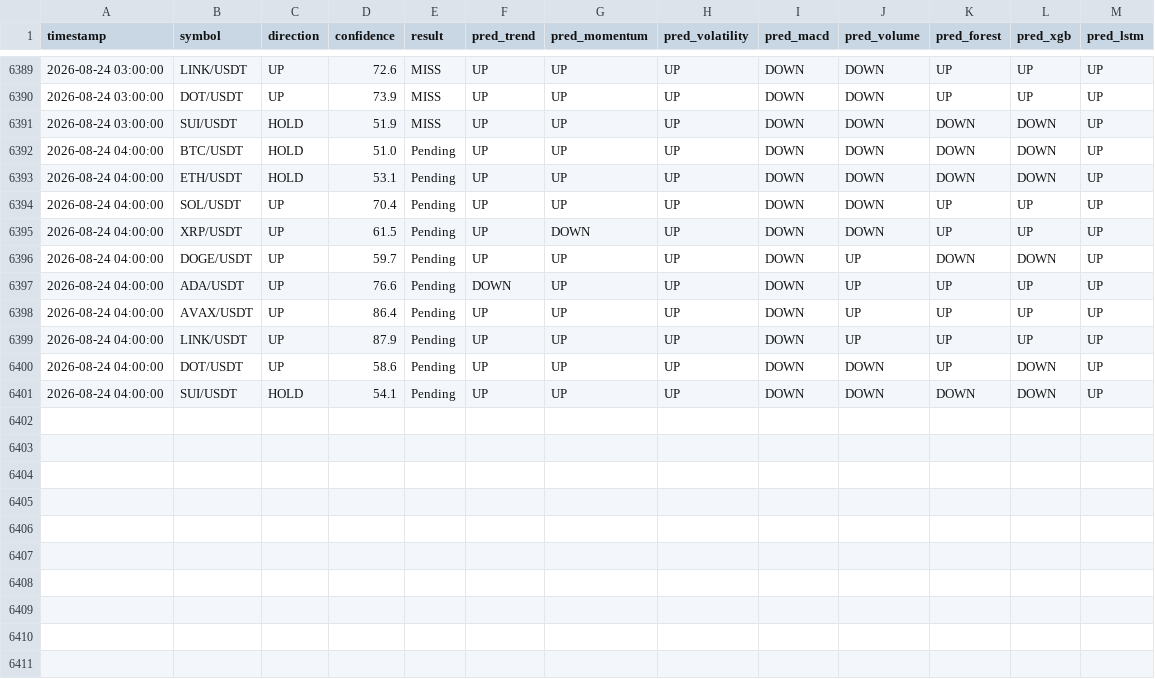
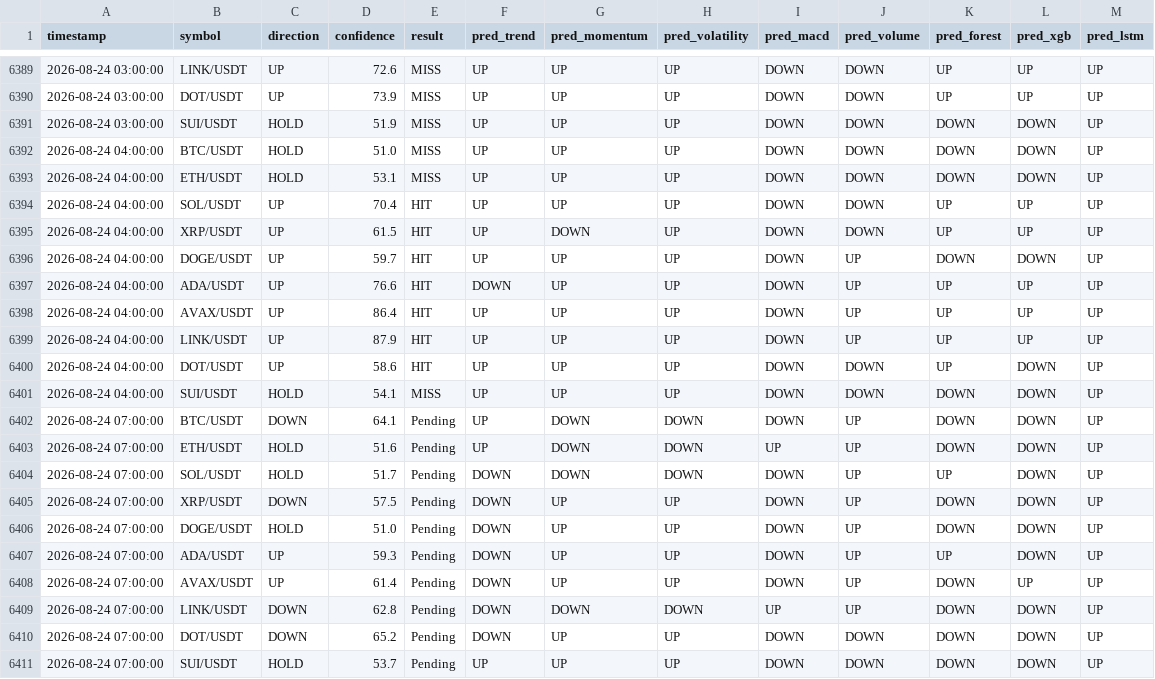
Before and after one commit to Jason12jpg/crypto, a CSV file: data/prediction_log.csv, drawn as a sheet; only a part is shown, gaps mark what is left out.

```diff
--- a/data/prediction_log.csv
+++ b/data/prediction_log.csv
@@ -6391,11 +6391,21 @@ timestamp,symbol,direction,confidence,result,pred_trend,pred_momentum,pred_volat
 2026-08-24 03:00:00,SUI/USDT,HOLD,51.9,MISS,UP,UP,UP,DOWN,DOWN,DOWN,DOWN,UP
-2026-08-24 04:00:00,BTC/USDT,HOLD,51.0,Pending,UP,UP,UP,DOWN,DOWN,DOWN,DOWN,UP
-2026-08-24 04:00:00,ETH/USDT,HOLD,53.1,Pending,UP,UP,UP,DOWN,DOWN,DOWN,DOWN,UP
-2026-08-24 04:00:00,SOL/USDT,UP,70.4,Pending,UP,UP,UP,DOWN,DOWN,UP,UP,UP
-2026-08-24 04:00:00,XRP/USDT,UP,61.5,Pending,UP,DOWN,UP,DOWN,DOWN,UP,UP,UP
-2026-08-24 04:00:00,DOGE/USDT,UP,59.7,Pending,UP,UP,UP,DOWN,UP,DOWN,DOWN,UP
-2026-08-24 04:00:00,ADA/USDT,UP,76.6,Pending,DOWN,UP,UP,DOWN,UP,UP,UP,UP
-2026-08-24 04:00:00,AVAX/USDT,UP,86.4,Pending,UP,UP,UP,DOWN,UP,UP,UP,UP
-2026-08-24 04:00:00,LINK/USDT,UP,87.9,Pending,UP,UP,UP,DOWN,UP,UP,UP,UP
-2026-08-24 04:00:00,DOT/USDT,UP,58.6,Pending,UP,UP,UP,DOWN,DOWN,UP,DOWN,UP
-2026-08-24 04:00:00,SUI/USDT,HOLD,54.1,Pending,UP,UP,UP,DOWN,DOWN,DOWN,DOWN,UP
+2026-08-24 04:00:00,BTC/USDT,HOLD,51.0,MISS,UP,UP,UP,DOWN,DOWN,DOWN,DOWN,UP
+2026-08-24 04:00:00,ETH/USDT,HOLD,53.1,MISS,UP,UP,UP,DOWN,DOWN,DOWN,DOWN,UP
+2026-08-24 04:00:00,SOL/USDT,UP,70.4,HIT,UP,UP,UP,DOWN,DOWN,UP,UP,UP
+2026-08-24 04:00:00,XRP/USDT,UP,61.5,HIT,UP,DOWN,UP,DOWN,DOWN,UP,UP,UP
+2026-08-24 04:00:00,DOGE/USDT,UP,59.7,HIT,UP,UP,UP,DOWN,UP,DOWN,DOWN,UP
+2026-08-24 04:00:00,ADA/USDT,UP,76.6,HIT,DOWN,UP,UP,DOWN,UP,UP,UP,UP
+2026-08-24 04:00:00,AVAX/USDT,UP,86.4,HIT,UP,UP,UP,DOWN,UP,UP,UP,UP
+2026-08-24 04:00:00,LINK/USDT,UP,87.9,HIT,UP,UP,UP,DOWN,UP,UP,UP,UP
+2026-08-24 04:00:00,DOT/USDT,UP,58.6,HIT,UP,UP,UP,DOWN,DOWN,UP,DOWN,UP
+2026-08-24 04:00:00,SUI/USDT,HOLD,54.1,MISS,UP,UP,UP,DOWN,DOWN,DOWN,DOWN,UP
+2026-08-24 07:00:00,BTC/USDT,DOWN,64.1,Pending,UP,DOWN,DOWN,DOWN,UP,DOWN,DOWN,UP
+2026-08-24 07:00:00,ETH/USDT,HOLD,51.6,Pending,UP,DOWN,DOWN,UP,UP,DOWN,DOWN,UP
+2026-08-24 07:00:00,SOL/USDT,HOLD,51.7,Pending,DOWN,DOWN,DOWN,DOWN,UP,UP,DOWN,UP
+2026-08-24 07:00:00,XRP/USDT,DOWN,57.5,Pending,DOWN,UP,UP,DOWN,UP,DOWN,DOWN,UP
+2026-08-24 07:00:00,DOGE/USDT,HOLD,51.0,Pending,DOWN,UP,UP,DOWN,UP,DOWN,DOWN,UP
+2026-08-24 07:00:00,ADA/USDT,UP,59.3,Pending,DOWN,UP,UP,DOWN,UP,UP,DOWN,UP
+2026-08-24 07:00:00,AVAX/USDT,UP,61.4,Pending,DOWN,UP,UP,DOWN,UP,DOWN,UP,UP
+2026-08-24 07:00:00,LINK/USDT,DOWN,62.8,Pending,DOWN,DOWN,DOWN,UP,UP,DOWN,DOWN,UP
+2026-08-24 07:00:00,DOT/USDT,DOWN,65.2,Pending,DOWN,UP,UP,DOWN,DOWN,DOWN,DOWN,UP
+2026-08-24 07:00:00,SUI/USDT,HOLD,53.7,Pending,UP,UP,UP,DOWN,DOWN,DOWN,DOWN,UP
```
Also changed, not shown: data/model_weights.csv, 1 other file.
